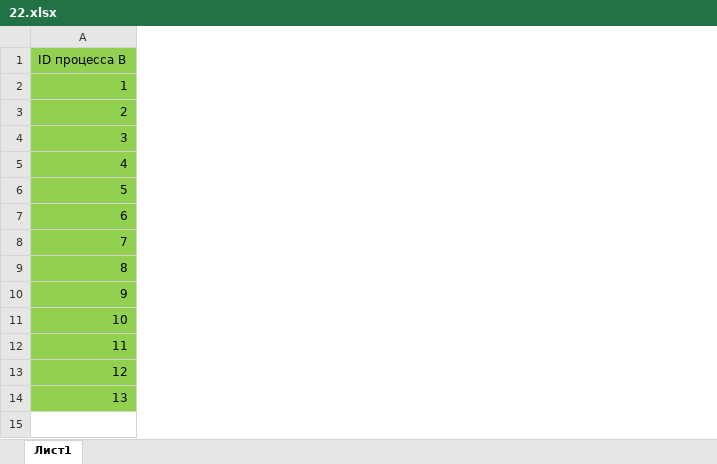
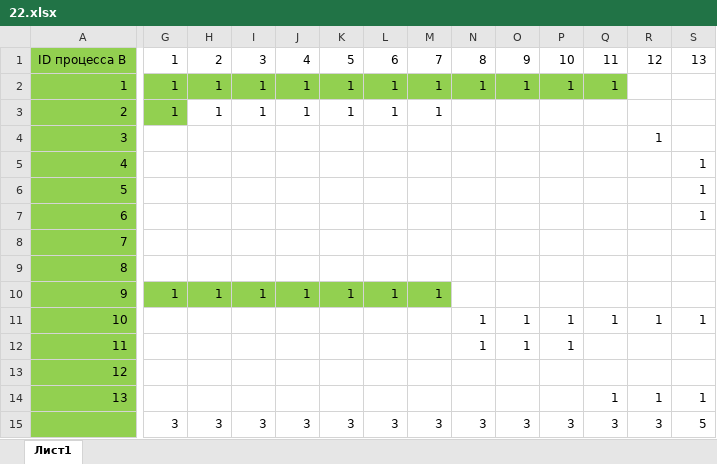
Before and after one commit to liskos/vinokurova, an Excel workbook: варианты/шастин/9/22.xlsx, sheet Лист1, drawn as a sheet; only a part is shown, gaps mark what is left out; values as stored, in another font and other column widths than the file's, no borders; conditional formats not drawn; rows hold the shown columns only; the diff covers the shown part only; the diff names each change by its address in the sheet, - before the commit and + after, or states it on an @@ line.

```diff
--- a/варианты/шастин/9/22.xlsx (sheet Лист1)
+++ b/варианты/шастин/9/22.xlsx (sheet Лист1)
+column G, rows 1-10: 1 | 1 | 1 |  |  |  |  |  |  | 1
+column H, rows 1-10: 2 | 1 | 1 |  |  |  |  |  |  | 1
+column I, rows 1-10: 3 | 1 | 1 |  |  |  |  |  |  | 1
+column J, rows 1-10: 4 | 1 | 1 |  |  |  |  |  |  | 1
+column K, rows 1-10: 5 | 1 | 1 |  |  |  |  |  |  | 1
+column L, rows 1-10: 6 | 1 | 1 |  |  |  |  |  |  | 1
+column M, rows 1-10: 7 | 1 | 1 |  |  |  |  |  |  | 1
+column N, rows 1-12: 8 | 1 |  |  |  |  |  |  |  |  | 1 | 1
+column O, rows 1-12: 9 | 1 |  |  |  |  |  |  |  |  | 1 | 1
+column P, rows 1-12: 10 | 1 |  |  |  |  |  |  |  |  | 1 | 1
+column Q, rows 1-14: 11 | 1 |  |  |  |  |  |  |  |  | 1 |  |  | 1
+column R, rows 1-14: 12 |  |  | 1 |  |  |  |  |  |  | 1 |  |  | 1
+column S, rows 1-14: 13 |  |  |  | 1 | 1 | 1 |  |  |  | 1 |  |  | 1
+row 15:  | 3 | 3 | 3 | 3 | 3 | 3 | 3 | 3 | 3 | 3 | 3 | 3 | 5
```
Also changed, not shown: 28 added columns elsewhere in this sheet, 3 other files.
